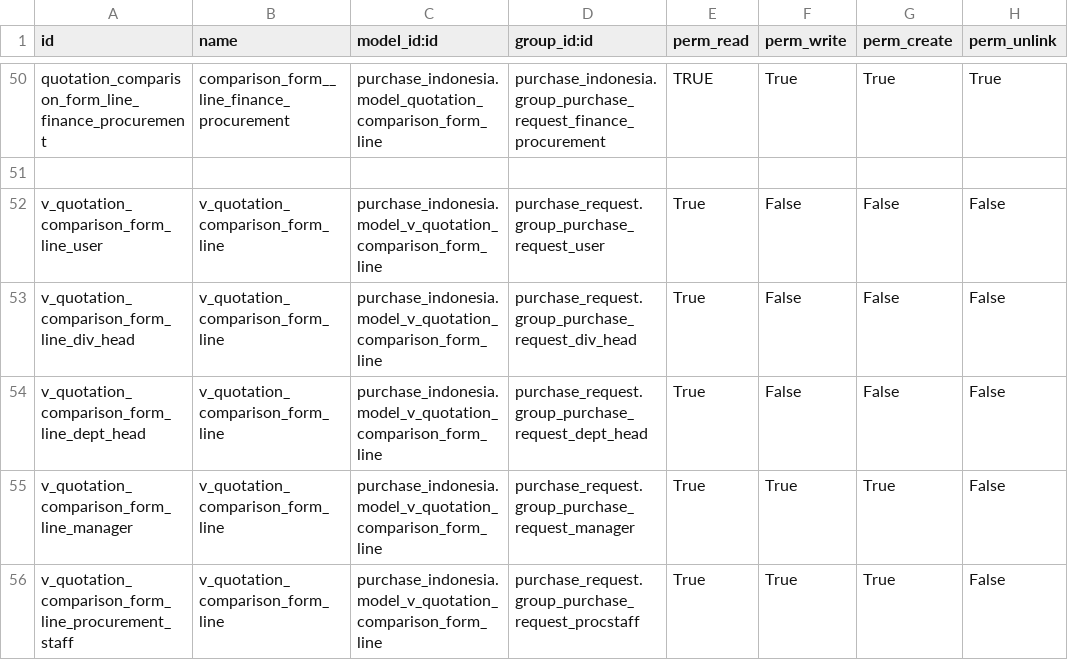
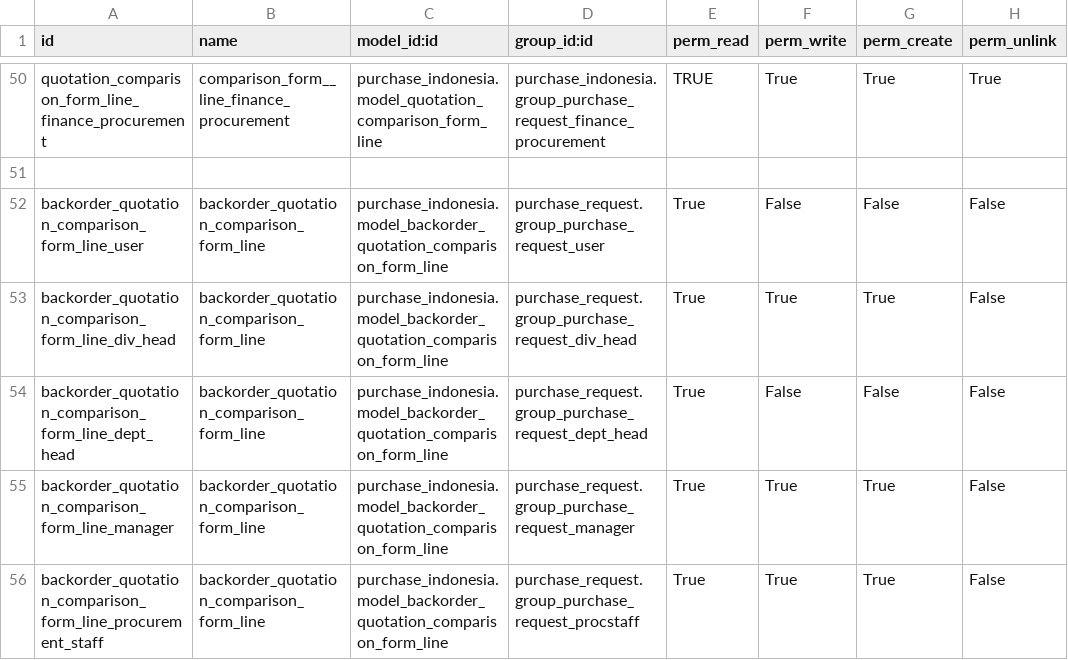
Before and after one commit to sutanto62/estate, a CSV file: purchase_indonesia/security/ir.model.access.csv, drawn as a sheet; only a part is shown, gaps mark what is left out; the shorter side is filled out with more unchanged rows; the diff covers the shown part only; the diff names each change by its address in the sheet, - before the commit and + after, or states it on an @@ line.

Commit message:
[ADD] purchase_indonesia : add multiple qcf if backorder po

```diff
--- a/purchase_indonesia/security/ir.model.access.csv
+++ b/purchase_indonesia/security/ir.model.access.csv
+row 52: backorder_quotation_comparison_form_line_user | backorder_quotation_comparison_form_line | purchase_indonesia.model_backorder_quotation_comparison_form_line | purchase_request.group_purchase_request_user | True | False | False | False
+row 53: backorder_quotation_comparison_form_line_div_head | backorder_quotation_comparison_form_line | purchase_indonesia.model_backorder_quotation_comparison_form_line | purchase_request.group_purchase_request_div_head | True | True | True | False
+row 54: backorder_quotation_comparison_form_line_dept_head | backorder_quotation_comparison_form_line | purchase_indonesia.model_backorder_quotation_comparison_form_line | purchase_request.group_purchase_request_dept_head | True | False | False | False
+row 55: backorder_quotation_comparison_form_line_manager | backorder_quotation_comparison_form_line | purchase_indonesia.model_backorder_quotation_comparison_form_line | purchase_request.group_purchase_request_manager | True | True | True | False
+row 56: backorder_quotation_comparison_form_line_procurement_staff | backorder_quotation_comparison_form_line | purchase_indonesia.model_backorder_quotation_comparison_form_line | purchase_request.group_purchase_request_procstaff | True | True | True | False
```
Also changed, not shown: 11 added rows elsewhere in this file, 6 other files.
